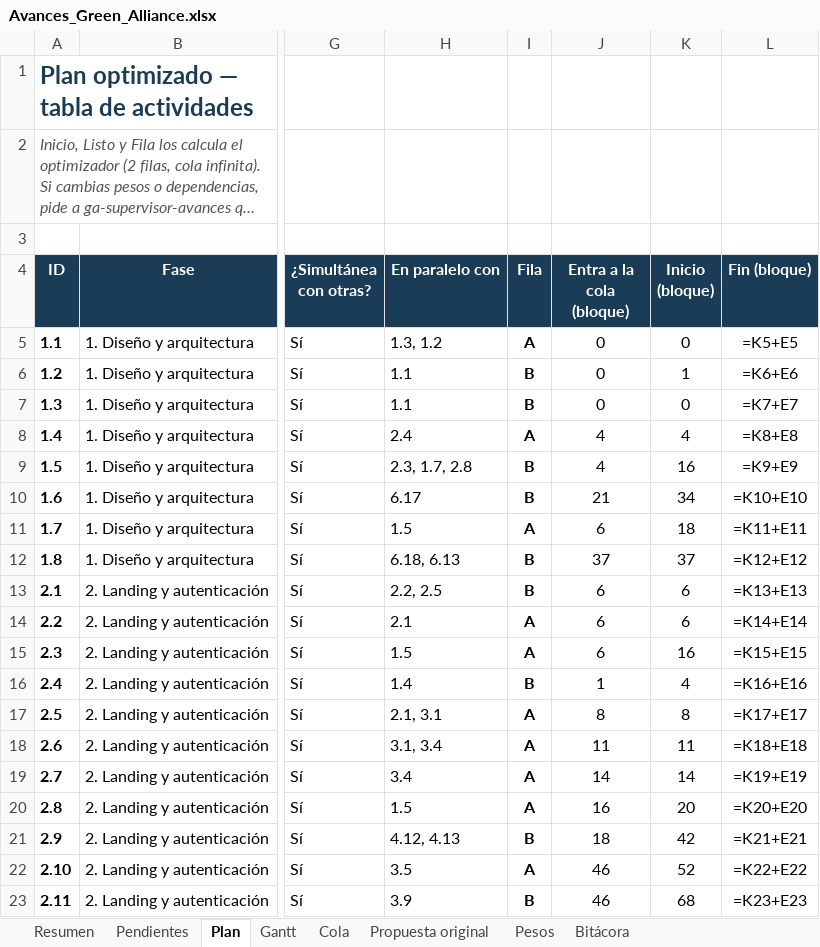
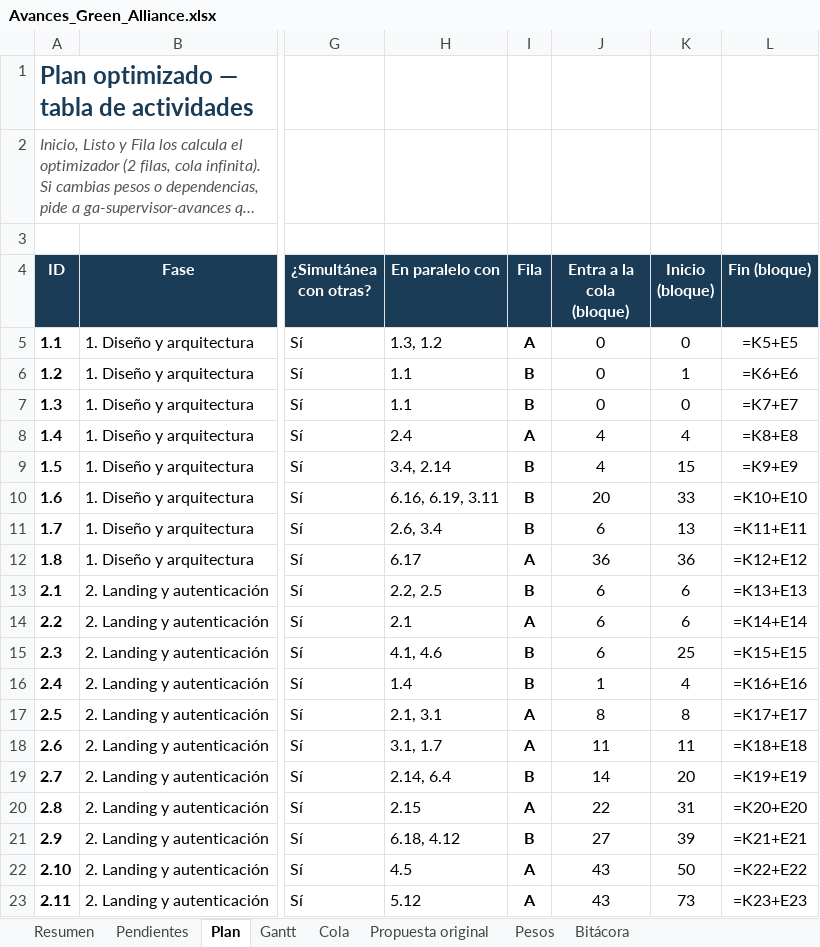
Before and after one commit to GreenAllianceCoo/PagGreenAlliance, an Excel workbook: docs/avances/Avances_Green_Alliance.xlsx, sheet Plan, drawn as a sheet; only a part is shown, gaps mark what is left out; long unchanged cells end in …; values as stored, in another font and other column widths than the file's, no borders; formulas without a stored value are shown as written; conditional formats not drawn; the diff covers the shown part only; the diff names each change by its address in the sheet, - before the commit and + after, or states it on an @@ line.

```diff
--- a/docs/avances/Avances_Green_Alliance.xlsx (sheet Plan)
+++ b/docs/avances/Avances_Green_Alliance.xlsx (sheet Plan)
-H9 (En paralelo con): 2.3, 1.7, 2.8
+H9 (En paralelo con): 3.4, 2.14
-K9 (Inicio (bloque)): 16
+K9 (Inicio (bloque)): 15
-H10 (En paralelo con): 6.17
+H10 (En paralelo con): 6.16, 6.19, 3.11
-J10 (Entra a la cola (bloque)): 21
+J10 (Entra a la cola (bloque)): 20
-K10 (Inicio (bloque)): 34
+K10 (Inicio (bloque)): 33
-H11 (En paralelo con): 1.5
+H11 (En paralelo con): 2.6, 3.4
-I11 (Fila): A
+I11 (Fila): B
-K11 (Inicio (bloque)): 18
+K11 (Inicio (bloque)): 13
-H12 (En paralelo con): 6.18, 6.13
+H12 (En paralelo con): 6.17
-I12 (Fila): B
+I12 (Fila): A
-J12 (Entra a la cola (bloque)): 37
+J12 (Entra a la cola (bloque)): 36
-K12 (Inicio (bloque)): 37
+K12 (Inicio (bloque)): 36
-H15 (En paralelo con): 1.5
+H15 (En paralelo con): 4.1, 4.6
-I15 (Fila): A
+I15 (Fila): B
-K15 (Inicio (bloque)): 16
+K15 (Inicio (bloque)): 25
-H18 (En paralelo con): 3.1, 3.4
+H18 (En paralelo con): 3.1, 1.7
-H19 (En paralelo con): 3.4
+H19 (En paralelo con): 2.14, 6.4
-I19 (Fila): A
+I19 (Fila): B
-K19 (Inicio (bloque)): 14
+K19 (Inicio (bloque)): 20
-H20 (En paralelo con): 1.5
+H20 (En paralelo con): 2.15
-J20 (Entra a la cola (bloque)): 16
+J20 (Entra a la cola (bloque)): 22
-K20 (Inicio (bloque)): 20
+K20 (Inicio (bloque)): 31
-H21 (En paralelo con): 4.12, 4.13
+H21 (En paralelo con): 6.18, 4.12
-J21 (Entra a la cola (bloque)): 18
+J21 (Entra a la cola (bloque)): 27
-K21 (Inicio (bloque)): 42
+K21 (Inicio (bloque)): 39
-H22 (En paralelo con): 3.5
+H22 (En paralelo con): 4.5
-J22:J23 (Entra a la cola (bloque)): 46
+J22:J23 (Entra a la cola (bloque)): 43
-K22 (Inicio (bloque)): 52
+K22 (Inicio (bloque)): 50
-H23 (En paralelo con): 3.9
+H23 (En paralelo con): 5.12
-I23 (Fila): B
+I23 (Fila): A
-K23 (Inicio (bloque)): 68
+K23 (Inicio (bloque)): 73
```
Also changed, not shown: 8 added rows and 283 edited cells elsewhere in this sheet, sheet Gantt, sheet Cola, sheet Pendientes, sheet Resumen, sheet Bitácora, sheet Pesos, 52 other files.
